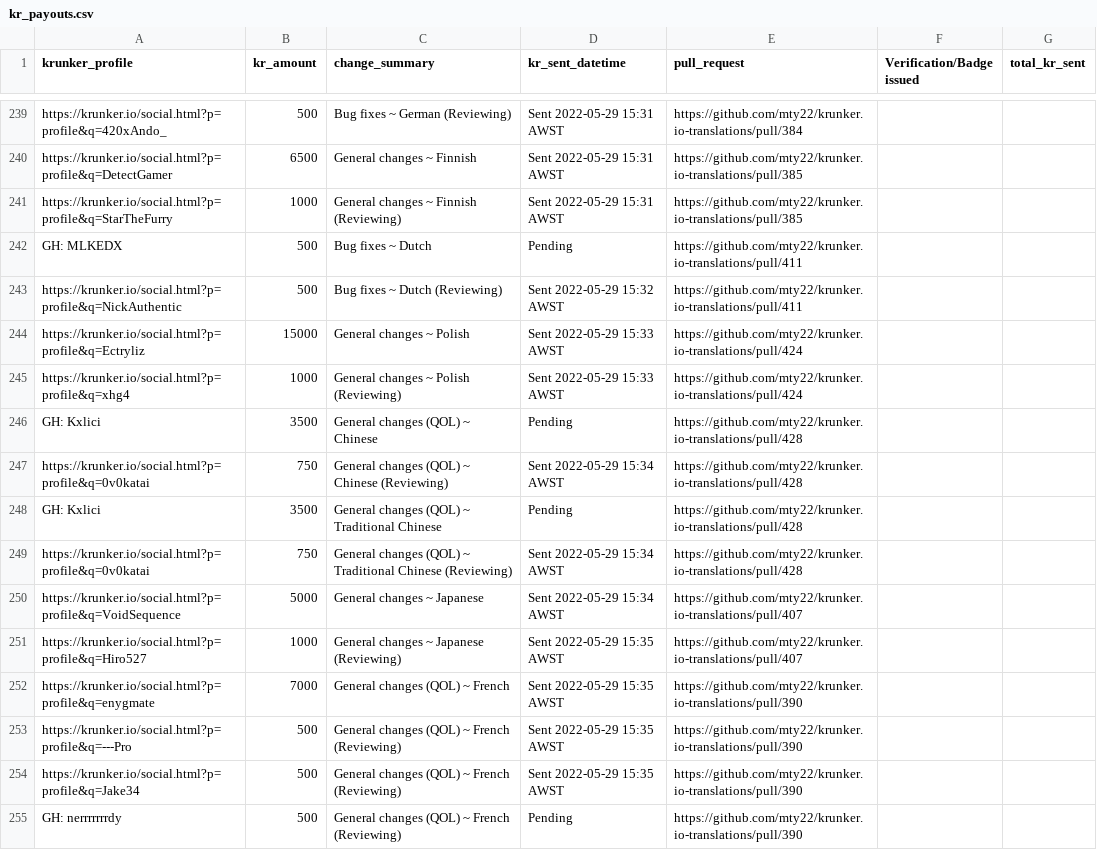
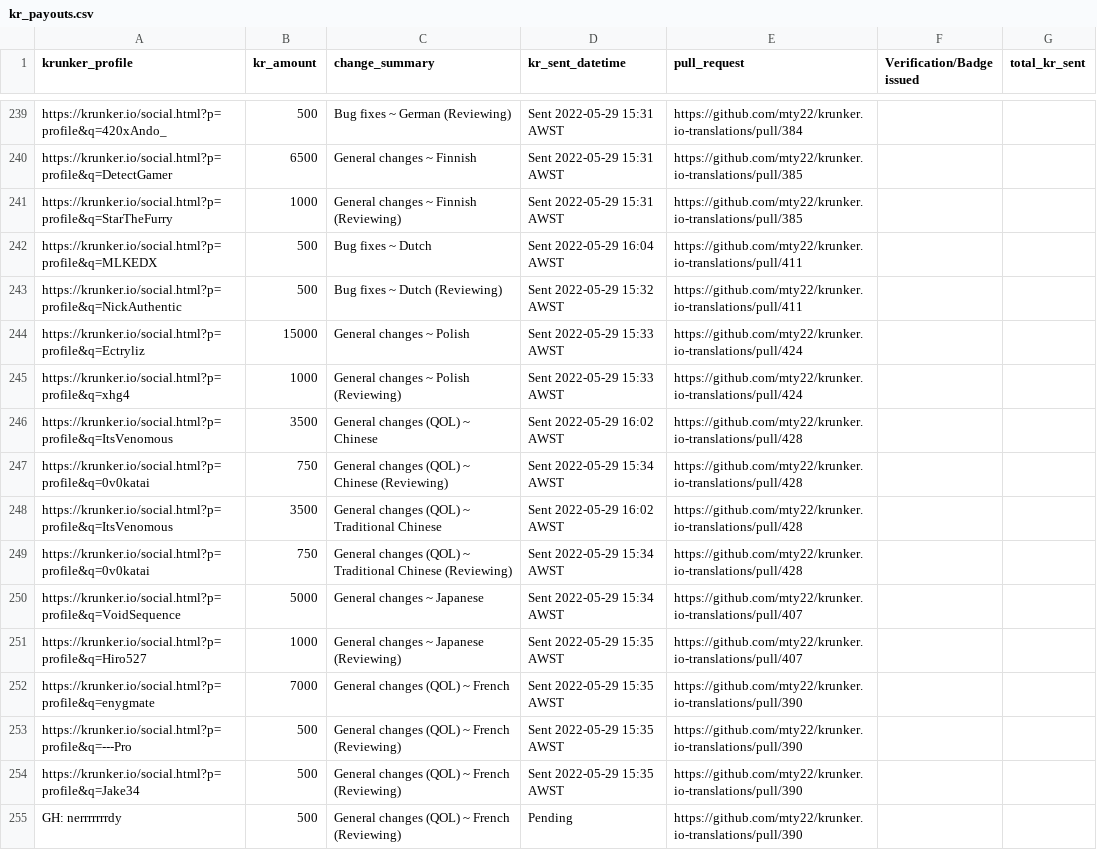
Before and after one commit to mty22/krunker.io-translations, a CSV file: kr_payouts.csv, drawn as a sheet; only a part is shown, gaps mark what is left out.

Commit message:
Update contributors and kr payouts

```diff
--- a/kr_payouts.csv
+++ b/kr_payouts.csv
@@ -241,3 +241,3 @@ https://krunker.io/social.html?p=profile&q=DetectGamer,6500,General changes ~ Fi
 https://krunker.io/social.html?p=profile&q=StarTheFurry,1000,General changes ~ Finnish (Reviewing),Sent 2022-05-29 15:31 AWST,https://github.com/mty22/krunker.io-translations/pull/385,,
-GH: MLKEDX,500,Bug fixes ~ Dutch,Pending,https://github.com/mty22/krunker.io-translations/pull/411,,
+https://krunker.io/social.html?p=profile&q=MLKEDX,500,Bug fixes ~ Dutch,Sent 2022-05-29 16:04 AWST,https://github.com/mty22/krunker.io-translations/pull/411,,
 https://krunker.io/social.html?p=profile&q=NickAuthentic,500,Bug fixes ~ Dutch (Reviewing),Sent 2022-05-29 15:32 AWST,https://github.com/mty22/krunker.io-translations/pull/411,,
@@ -245,5 +245,5 @@ https://krunker.io/social.html?p=profile&q=Ectryliz,15000,General changes ~ Poli
 https://krunker.io/social.html?p=profile&q=xhg4,1000,General changes ~ Polish (Reviewing),Sent 2022-05-29 15:33 AWST,https://github.com/mty22/krunker.io-translations/pull/424,,
-GH: Kxlici,3500,General changes (QOL) ~ Chinese,Pending,https://github.com/mty22/krunker.io-translations/pull/428,,
+https://krunker.io/social.html?p=profile&q=ItsVenomous,3500,General changes (QOL) ~ Chinese,Sent 2022-05-29 16:02 AWST,https://github.com/mty22/krunker.io-translations/pull/428,,
 https://krunker.io/social.html?p=profile&q=0v0katai,750,General changes (QOL) ~ Chinese (Reviewing),Sent 2022-05-29 15:34 AWST,https://github.com/mty22/krunker.io-translations/pull/428,,
-GH: Kxlici,3500,General changes (QOL) ~ Traditional Chinese,Pending,https://github.com/mty22/krunker.io-translations/pull/428,,
+https://krunker.io/social.html?p=profile&q=ItsVenomous,3500,General changes (QOL) ~ Traditional Chinese,Sent 2022-05-29 16:02 AWST,https://github.com/mty22/krunker.io-translations/pull/428,,
 https://krunker.io/social.html?p=profile&q=0v0katai,750,General changes (QOL) ~ Traditional Chinese  (Reviewing),Sent 2022-05-29 15:34 AWST,https://github.com/mty22/krunker.io-translations/pull/428,,
```
Also changed, not shown: 1 other file.
